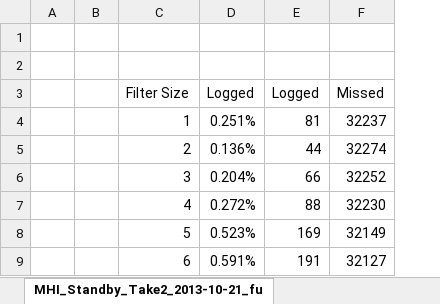
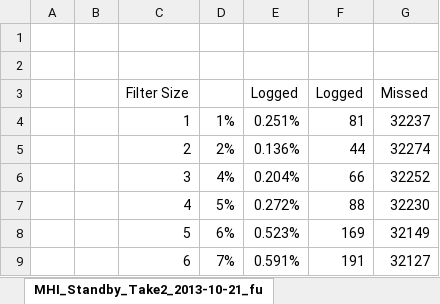
Before and after one commit to chrispbarlow/can_filtering_documents, an Excel workbook: TestResults/MHI_Standby_Take2_2013-10-21_full-sweep.xlsx, sheet MHI_Standby_Take2_2013-10-21_fu, drawn as a sheet; only a part is shown; values as stored, in another font and other column widths than the file's, no borders; charts and pictures not drawn; the diff names each change by its address in the sheet, - before the commit and + after, or states it on an @@ line.

```diff
--- a/TestResults/MHI_Standby_Take2_2013-10-21_full-sweep.xlsx (sheet MHI_Standby_Take2_2013-10-21_fu)
+++ b/TestResults/MHI_Standby_Take2_2013-10-21_full-sweep.xlsx (sheet MHI_Standby_Take2_2013-10-21_fu)
+column D, rows 4-9: 1% | 2% | 4% | 5% | 6% | 7%
```
Also changed, not shown: formulas that keep their value, charts or pictures, Documents/Window visualisation.xlsx, TestResults/Log_for_analysis2_full-sweep_embedded-algorithm.xlsx, 5 other files.
